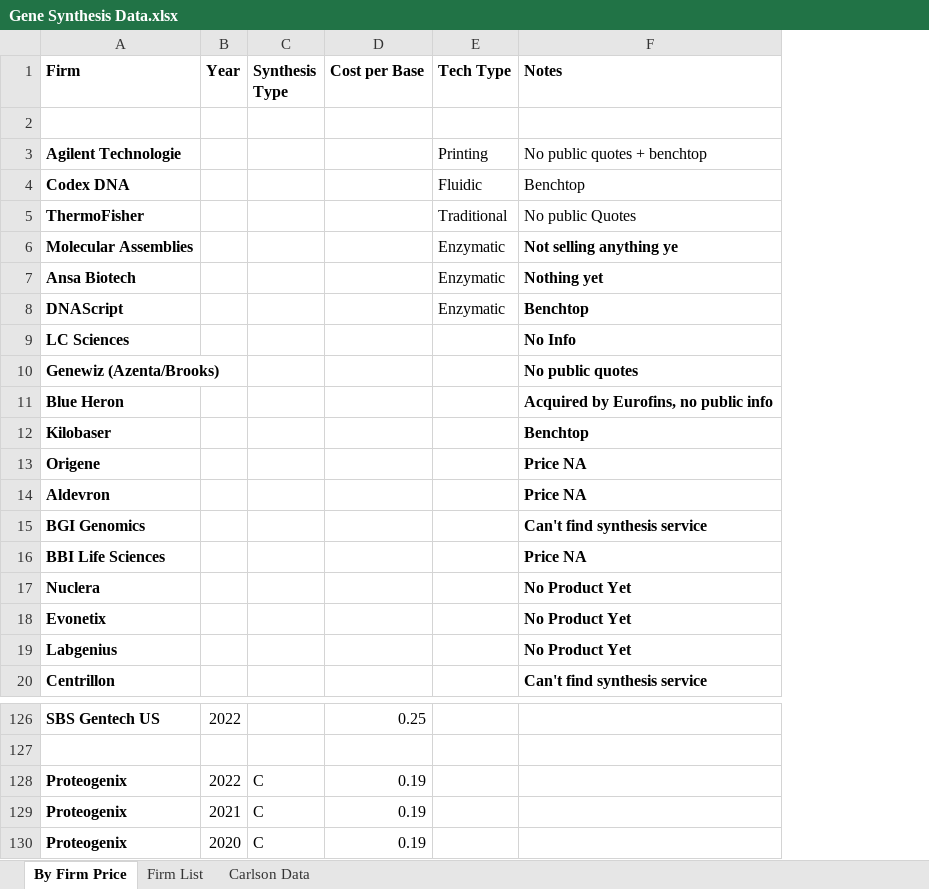
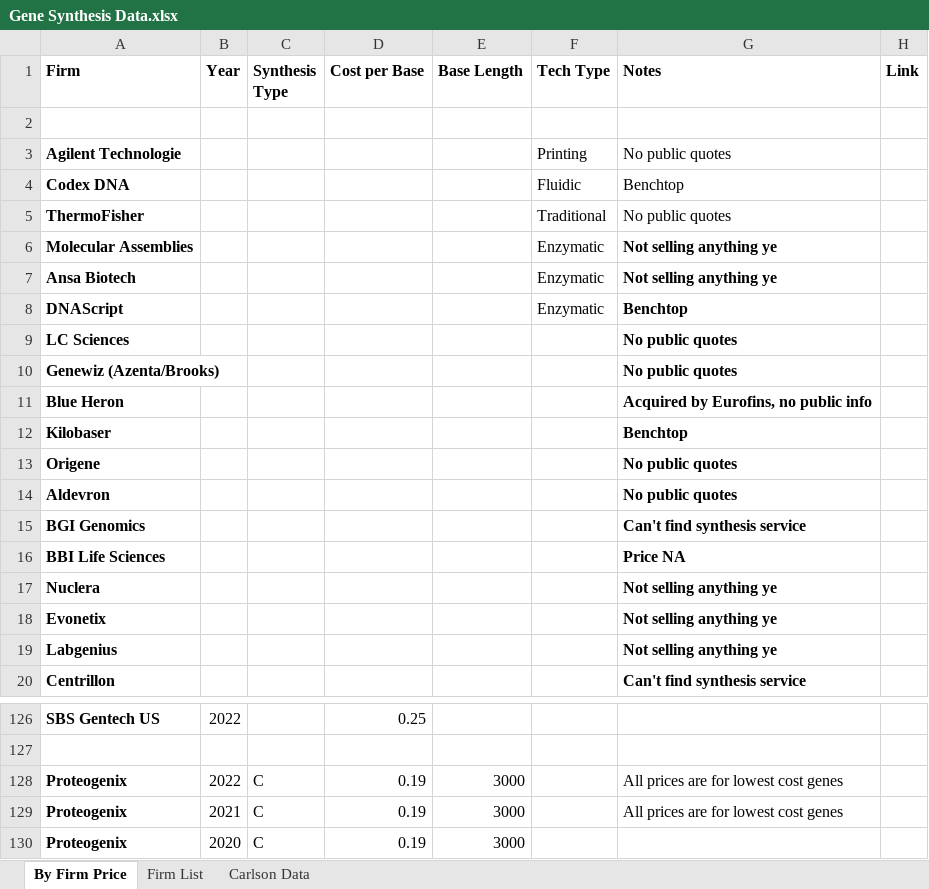
Before and after one commit to karanm1/gene_synthesis, an Excel workbook: data/raw/Gene Synthesis Data.xlsx, sheet By Firm Price, drawn as a sheet; only a part is shown, gaps mark what is left out; values as stored, in another font and other column widths than the file's, no borders; addresses are those after the commit; the diff covers the shown part only; the diff names each change by its address in the sheet, - before the commit and + after, or states it on an @@ line.

Commit message:
Update Gene Synthesis Data.xlsx
Adding in max base data

```diff
--- a/data/raw/Gene Synthesis Data.xlsx (sheet By Firm Price)
+++ b/data/raw/Gene Synthesis Data.xlsx (sheet By Firm Price)
+column E (Base Length), rows 128-130: all 3000
+column H (Link), empty
-G3 (Notes): No public quotes + benchtop
+G3 (Notes): No public quotes
-G5 (Notes): No public Quotes
+G5 (Notes): No public quotes
-G7 (Notes): Nothing yet
+G7 (Notes): Not selling anything ye
-G9 (Notes): No Info
+G9 (Notes): No public quotes
-G13:G14 (Notes): Price NA
+G13:G14 (Notes): No public quotes
-G17:G19 (Notes): No Product Yet
+G17:G19 (Notes): Not selling anything ye
-G128:G129 (Notes): (empty)
+G128:G129 (Notes): All prices are for lowest cost genes
```
Also changed, not shown: 28 edited cells elsewhere in this sheet.
